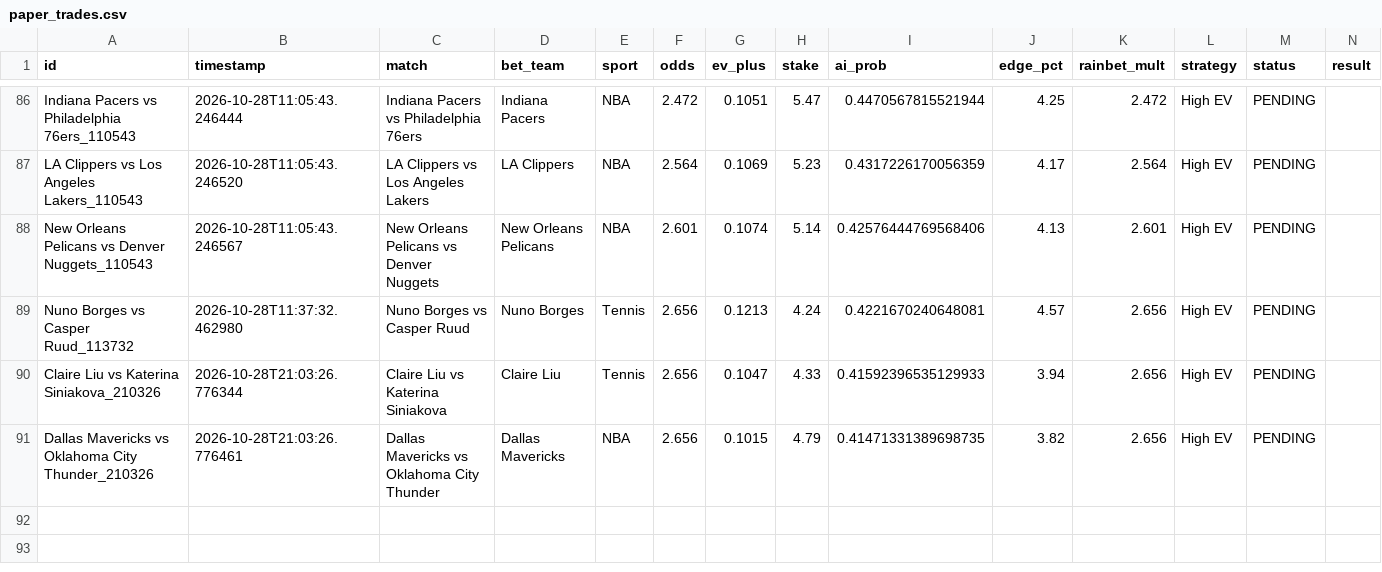
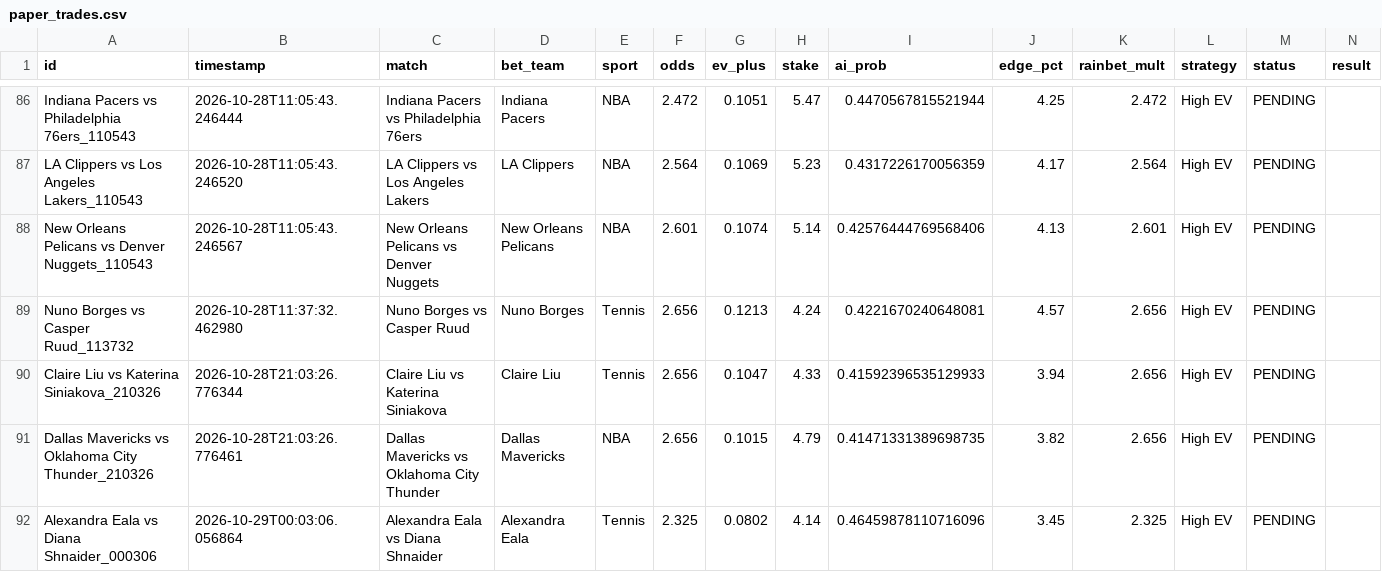
Before and after one commit to alexaspi-hub/mainsell, a CSV file: paper_trades.csv, drawn as a sheet; only a part is shown, gaps mark what is left out.

Commit message:
Update paper_trades.csv — 2026-10-29T00:03:06

```diff
--- a/paper_trades.csv
+++ b/paper_trades.csv
@@ -91 +91,2 @@ Claire Liu vs Katerina Siniakova_210326,2026-10-28T21:03:26.776344,Claire Liu vs
 Dallas Mavericks vs Oklahoma City Thunder_210326,2026-10-28T21:03:26.776461,Dallas Mavericks vs Oklahoma City Thunder,Dallas Mavericks,NBA,2.656,0.1015,4.79,0.41471331389698735,3.82,2.656,High EV,PENDING,
+Alexandra Eala vs Diana Shnaider_000306,2026-10-29T00:03:06.056864,Alexandra Eala vs Diana Shnaider,Alexandra Eala,Tennis,2.325,0.0802,4.14,0.46459878110716096,3.45,2.325,High EV,PENDING,
```
